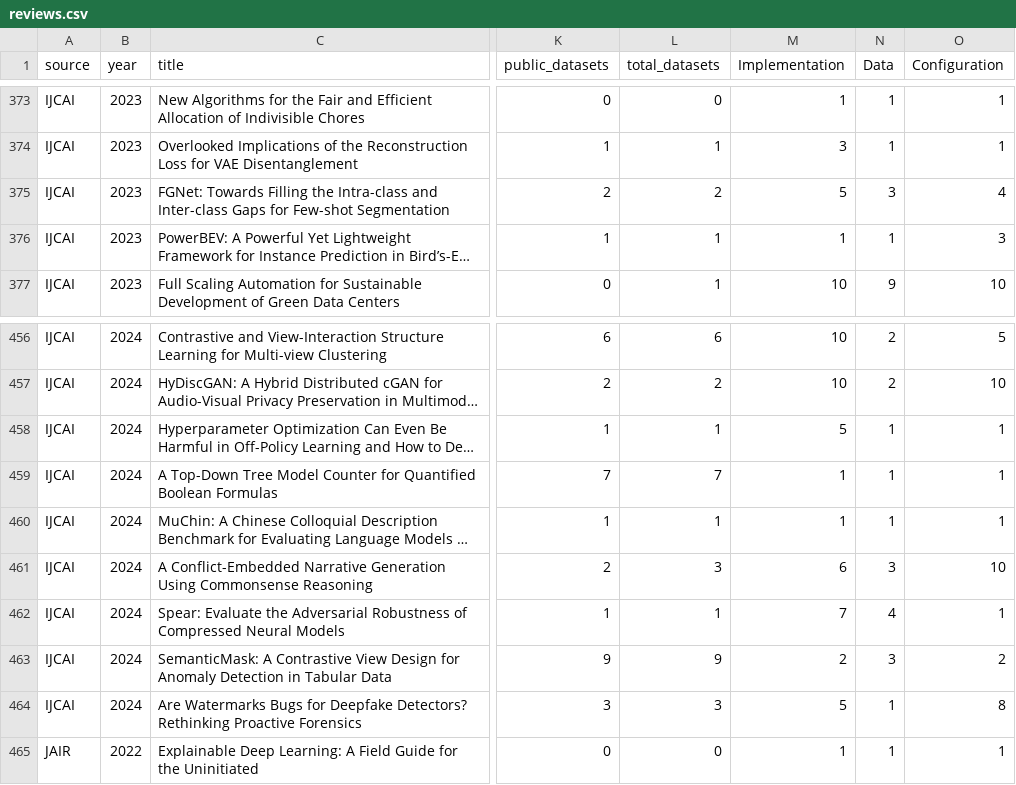
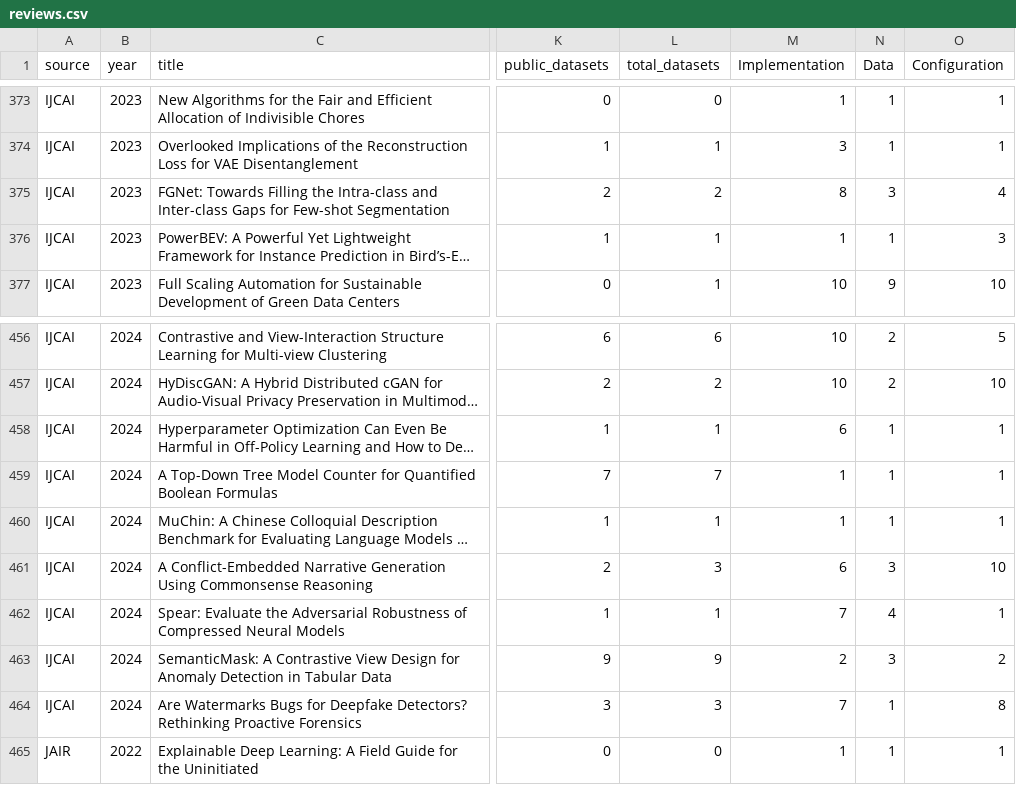
Before and after one commit to thijssnelleman/CostOfReproducibility, a CSV file: reviews.csv, drawn as a sheet; only a part is shown, gaps mark what is left out; long unchanged cells end in …; the diff names each change by its address in the sheet, - before the commit and + after, or states it on an @@ line.

```diff
--- a/reviews.csv
+++ b/reviews.csv
-M375 (Implementation): 5
+M375 (Implementation): 8
-M458 (Implementation): 5
+M458 (Implementation): 6
-M464 (Implementation): 5
+M464 (Implementation): 7
```
Also changed, not shown: 3 other files.
